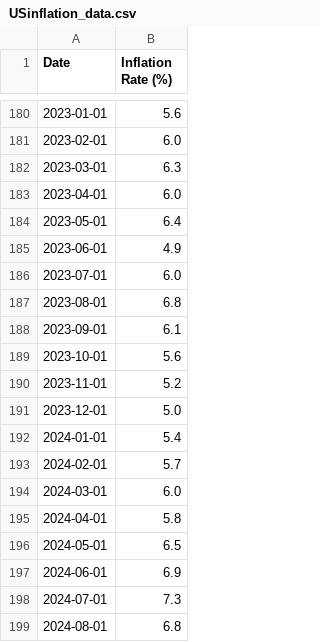
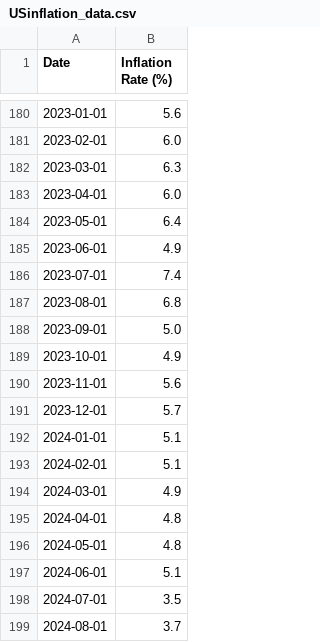
Before and after one commit to albertodavincishekhawat/IndiaVIXanalysis, a CSV file: Data/USinflation_data.csv, drawn as a sheet; only a part is shown, gaps mark what is left out.

Commit message:
save

```diff
--- a/Data/USinflation_data.csv
+++ b/Data/USinflation_data.csv
@@ -185,15 +185,15 @@ Date,Inflation Rate (%)
 2023-06-01,4.9
-2023-07-01,6.0
+2023-07-01,7.4
 2023-08-01,6.8
-2023-09-01,6.1
-2023-10-01,5.6
-2023-11-01,5.2
-2023-12-01,5.0
-2024-01-01,5.4
-2024-02-01,5.7
-2024-03-01,6.0
-2024-04-01,5.8
-2024-05-01,6.5
-2024-06-01,6.9
-2024-07-01,7.3
-2024-08-01,6.8
+2023-09-01,5.0
+2023-10-01,4.9
+2023-11-01,5.6
+2023-12-01,5.7
+2024-01-01,5.1
+2024-02-01,5.1
+2024-03-01,4.9
+2024-04-01,4.8
+2024-05-01,4.8
+2024-06-01,5.1
+2024-07-01,3.5
+2024-08-01,3.7
```
